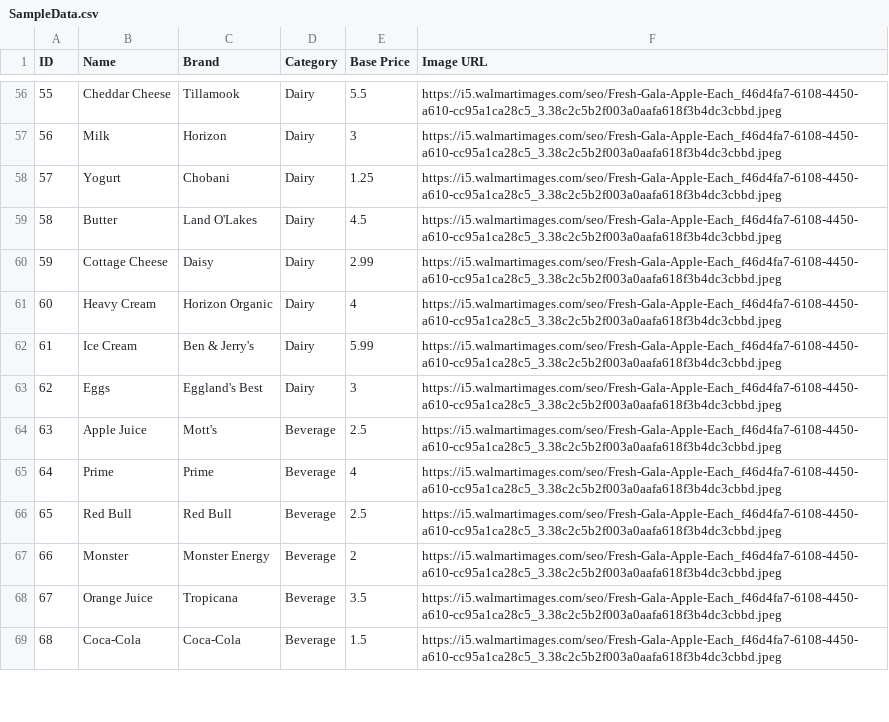
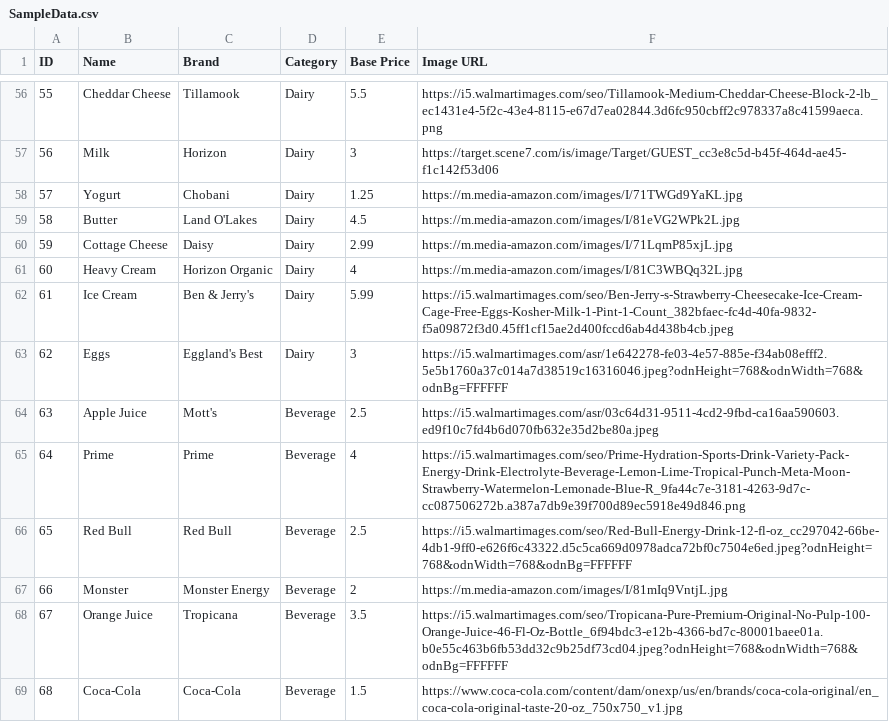
Before and after one commit to git-yash/MilkTrip, a CSV file: GroceryApp/Back End/SampleData.csv, drawn as a sheet; only a part is shown, gaps mark what is left out; the diff covers the shown part only.

Commit message:
image urls, search view

```diff
--- a/GroceryApp/Back End/SampleData.csv
+++ b/GroceryApp/Back End/SampleData.csv
@@ -56,14 +56,14 @@
-55,Cheddar Cheese,Tillamook,Dairy,5.5,https://i5.walmartimages.com/seo/Fresh-Gala-Apple-Each_f46d4fa7-6108-4450-a610-cc95a1ca28c5_3.38c2c5b2f003a0aafa618f3b4dc3cbbd.jpeg
-56,Milk,Horizon,Dairy,3,https://i5.walmartimages.com/seo/Fresh-Gala-Apple-Each_f46d4fa7-6108-4450-a610-cc95a1ca28c5_3.38c2c5b2f003a0aafa618f3b4dc3cbbd.jpeg
-57,Yogurt,Chobani,Dairy,1.25,https://i5.walmartimages.com/seo/Fresh-Gala-Apple-Each_f46d4fa7-6108-4450-a610-cc95a1ca28c5_3.38c2c5b2f003a0aafa618f3b4dc3cbbd.jpeg
-58,Butter,Land O'Lakes,Dairy,4.5,https://i5.walmartimages.com/seo/Fresh-Gala-Apple-Each_f46d4fa7-6108-4450-a610-cc95a1ca28c5_3.38c2c5b2f003a0aafa618f3b4dc3cbbd.jpeg
-59,Cottage Cheese,Daisy,Dairy,2.99,https://i5.walmartimages.com/seo/Fresh-Gala-Apple-Each_f46d4fa7-6108-4450-a610-cc95a1ca28c5_3.38c2c5b2f003a0aafa618f3b4dc3cbbd.jpeg
-60,Heavy Cream,Horizon Organic,Dairy,4,https://i5.walmartimages.com/seo/Fresh-Gala-Apple-Each_f46d4fa7-6108-4450-a610-cc95a1ca28c5_3.38c2c5b2f003a0aafa618f3b4dc3cbbd.jpeg
-61,Ice Cream,Ben & Jerry's,Dairy,5.99,https://i5.walmartimages.com/seo/Fresh-Gala-Apple-Each_f46d4fa7-6108-4450-a610-cc95a1ca28c5_3.38c2c5b2f003a0aafa618f3b4dc3cbbd.jpeg
-62,Eggs,Eggland's Best,Dairy,3,https://i5.walmartimages.com/seo/Fresh-Gala-Apple-Each_f46d4fa7-6108-4450-a610-cc95a1ca28c5_3.38c2c5b2f003a0aafa618f3b4dc3cbbd.jpeg
-63,Apple Juice,Mott's,Beverage,2.5,https://i5.walmartimages.com/seo/Fresh-Gala-Apple-Each_f46d4fa7-6108-4450-a610-cc95a1ca28c5_3.38c2c5b2f003a0aafa618f3b4dc3cbbd.jpeg
-64,Prime,Prime,Beverage,4,https://i5.walmartimages.com/seo/Fresh-Gala-Apple-Each_f46d4fa7-6108-4450-a610-cc95a1ca28c5_3.38c2c5b2f003a0aafa618f3b4dc3cbbd.jpeg
-65,Red Bull,Red Bull,Beverage,2.5,https://i5.walmartimages.com/seo/Fresh-Gala-Apple-Each_f46d4fa7-6108-4450-a610-cc95a1ca28c5_3.38c2c5b2f003a0aafa618f3b4dc3cbbd.jpeg
-66,Monster,Monster Energy,Beverage,2,https://i5.walmartimages.com/seo/Fresh-Gala-Apple-Each_f46d4fa7-6108-4450-a610-cc95a1ca28c5_3.38c2c5b2f003a0aafa618f3b4dc3cbbd.jpeg
-67,Orange Juice,Tropicana,Beverage,3.5,https://i5.walmartimages.com/seo/Fresh-Gala-Apple-Each_f46d4fa7-6108-4450-a610-cc95a1ca28c5_3.38c2c5b2f003a0aafa618f3b4dc3cbbd.jpeg
-68,Coca-Cola,Coca-Cola,Beverage,1.5,https://i5.walmartimages.com/seo/Fresh-Gala-Apple-Each_f46d4fa7-6108-4450-a610-cc95a1ca28c5_3.38c2c5b2f003a0aafa618f3b4dc3cbbd.jpeg
+55,Cheddar Cheese,Tillamook,Dairy,5.5,https://i5.walmartimages.com/seo/Tillamook-Medium-Cheddar-Cheese-Block-2-lb_ec1431e4-5f2c-43e4-8115-e67d7ea02844.3d6fc950cbff2c978337a8c41599aeca.png
+56,Milk,Horizon,Dairy,3,https://target.scene7.com/is/image/Target/GUEST_cc3e8c5d-b45f-464d-ae45-f1c142f53d06
+57,Yogurt,Chobani,Dairy,1.25,https://m.media-amazon.com/images/I/71TWGd9YaKL.jpg
+58,Butter,Land O'Lakes,Dairy,4.5,https://m.media-amazon.com/images/I/81eVG2WPk2L.jpg
+59,Cottage Cheese,Daisy,Dairy,2.99,https://m.media-amazon.com/images/I/71LqmP85xjL.jpg
+60,Heavy Cream,Horizon Organic,Dairy,4,https://m.media-amazon.com/images/I/81C3WBQq32L.jpg
+61,Ice Cream,Ben & Jerry's,Dairy,5.99,https://i5.walmartimages.com/seo/Ben-Jerry-s-Strawberry-Cheesecake-Ice-Cream-Cage-Free-Eggs-Kosher-Milk-1-Pint-1-Count_382bfaec-fc4d-40fa-9832-f5a09872f3d0.45ff1cf15ae2d400fccd6ab4d438b4cb.jpeg
+62,Eggs,Eggland's Best,Dairy,3,https://i5.walmartimages.com/asr/1e642278-fe03-4e57-885e-f34ab08efff2.5e5b1760a37c014a7d38519c16316046.jpeg?odnHeight=768&odnWidth=768&odnBg=FFFFFF
+63,Apple Juice,Mott's,Beverage,2.5,https://i5.walmartimages.com/asr/03c64d31-9511-4cd2-9fbd-ca16aa590603.ed9f10c7fd4b6d070fb632e35d2be80a.jpeg
+64,Prime,Prime,Beverage,4,https://i5.walmartimages.com/seo/Prime-Hydration-Sports-Drink-Variety-Pack-Energy-Drink-Electrolyte-Beverage-Lemon-Lime-Tropical-Punch-Meta-Moon-Strawberry-Watermelon-Lemonade-Blue-R_9fa44c7e-3181-4263-9d7c-cc087506272b.a387a7db9e39f700d89ec5918e49d846.png
+65,Red Bull,Red Bull,Beverage,2.5,https://i5.walmartimages.com/seo/Red-Bull-Energy-Drink-12-fl-oz_cc297042-66be-4db1-9ff0-e626f6c43322.d5c5ca669d0978adca72bf0c7504e6ed.jpeg?odnHeight=768&odnWidth=768&odnBg=FFFFFF
+66,Monster,Monster Energy,Beverage,2,https://m.media-amazon.com/images/I/81mIq9VntjL.jpg
+67,Orange Juice,Tropicana,Beverage,3.5,https://i5.walmartimages.com/seo/Tropicana-Pure-Premium-Original-No-Pulp-100-Orange-Juice-46-Fl-Oz-Bottle_6f94bdc3-e12b-4366-bd7c-80001baee01a.b0e55c463b6fb53dd32c9b25df73cd04.jpeg?odnHeight=768&odnWidth=768&odnBg=FFFFFF
+68,Coca-Cola,Coca-Cola,Beverage,1.5,https://www.coca-cola.com/content/dam/onexp/us/en/brands/coca-cola-original/en_coca-cola-original-taste-20-oz_750x750_v1.jpg
```
Also changed, not shown: 1 removed row and 66 edited cells elsewhere in this file, 6 other files.
